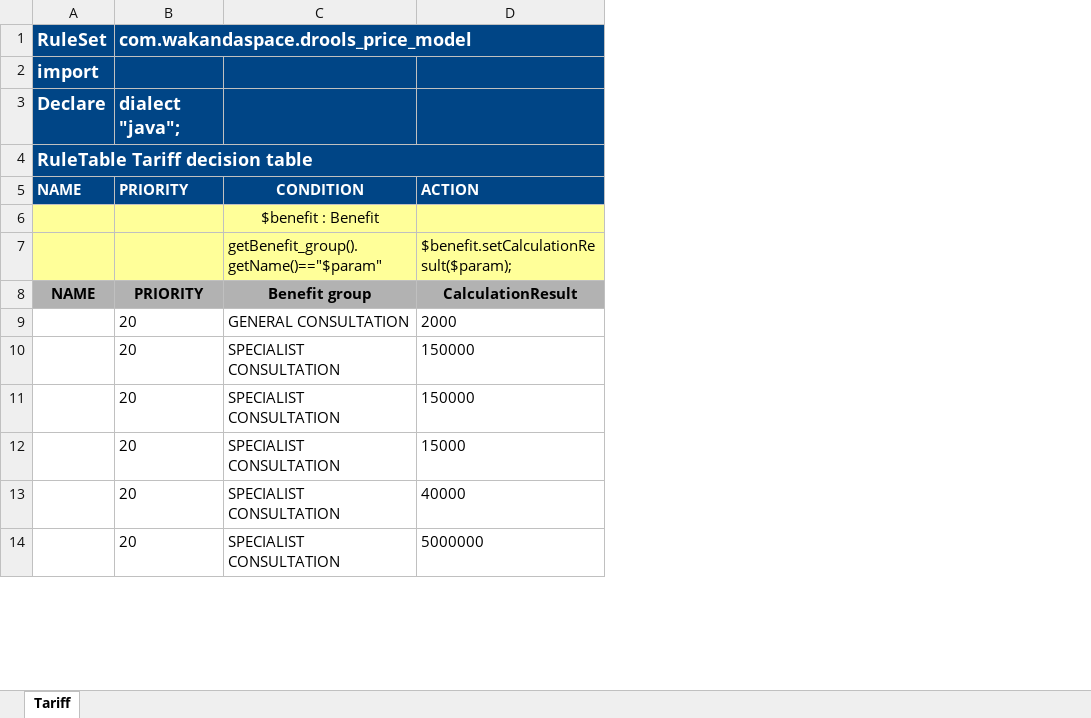
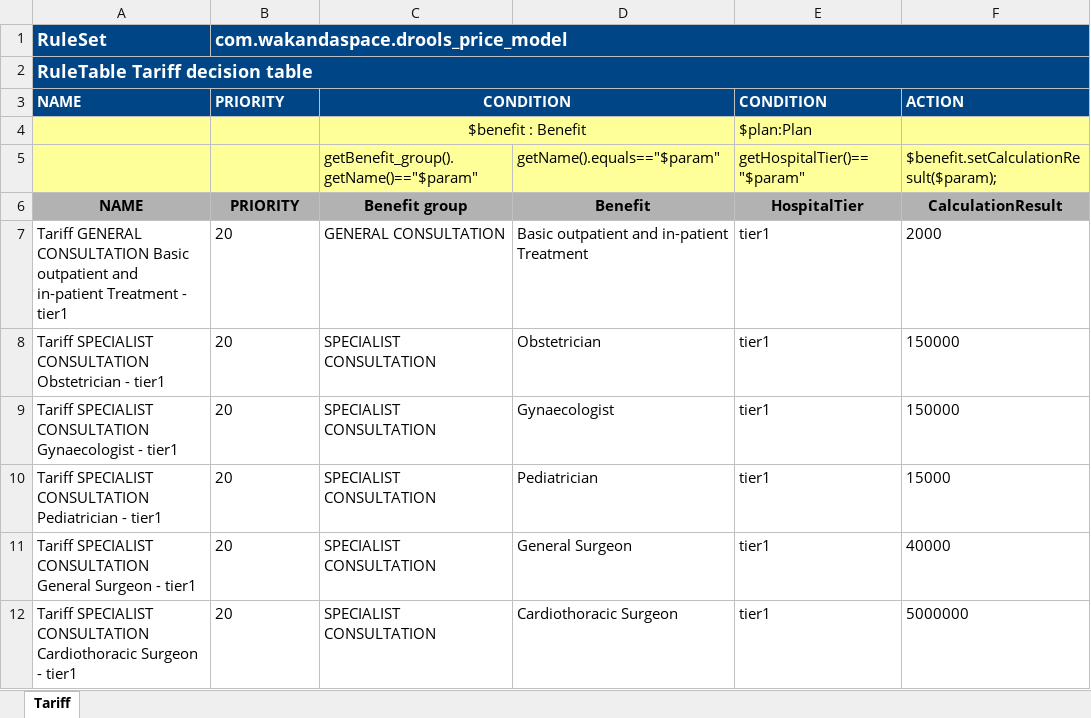
Before and after one commit to Satadl/drools-price-model, an Excel workbook: src/main/resources/com/wakandaspace/drools_price_model/TariffDecision.xlsx, sheet Tariff, drawn as a sheet; only a part is shown; values as stored, in another font and other column widths than the file's, no borders; removed rows and columns are numbered as before the commit, all else as after; the diff names each change by its address in the sheet, - before the commit and + after, or states it on an @@ line.

Commit message:
Uploaded 10-May-2021 14:06:06 {/src/main/resources/com/wakandaspace/drools_price_model/TariffDecision.xlsx}

```diff
--- a/src/main/resources/com/wakandaspace/drools_price_model/TariffDecision.xlsx (sheet Tariff)
+++ b/src/main/resources/com/wakandaspace/drools_price_model/TariffDecision.xlsx (sheet Tariff)
-column A (NAME), row 1: RuleSet; row 4: RuleTable Tariff decision table; row 8: NAME
+column A (NAME), rows 1-2: RuleSet | RuleTable Tariff decision table; rows 6-12: NAME | Tariff GENERAL CONSULTATION Basic outpatient and in-patient Treatment - tier1 | Tariff SPECIALIST CONSULTATION Obstetrician - tier1 | Tariff SPECIALIST CONSULTATION Gynaecologist - tier1 | Tariff SPECIALIST CONSULTATION Pediatrician - tier1 | Tariff SPECIALIST CONSULTATION General Surgeon - tier1 | Tariff SPECIALIST CONSULTATION Cardiothoracic Surgeon - tier1
+column D, rows 5-12: getName().equals=="$param" | Benefit | Basic outpatient and in-patient Treatment | Obstetrician | Gynaecologist | Pediatrician | General Surgeon | Cardiothoracic Surgeon
+column E (CONDITION), rows 4-12: $plan:Plan | getHospitalTier()=="$param" | HospitalTier | tier1 | tier1 | tier1 | tier1 | tier1 | tier1
-row 2: import
-row 3: Declare | dialect "java";
+C3:D3 merged
+C4:D4 merged
```
